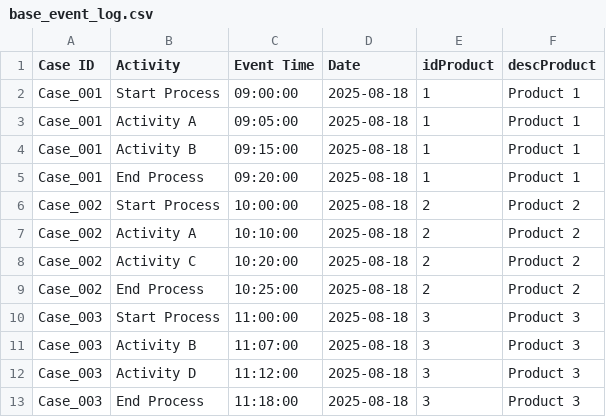
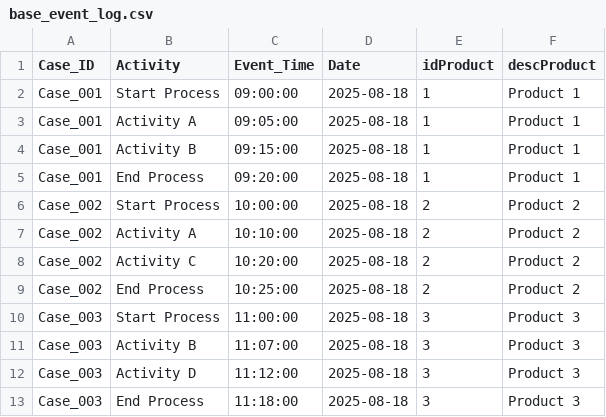
Before and after one commit to ThiagoA-Menezes/eventStreams_SX_IPM, a CSV file: base_event_log.csv, drawn as a sheet.

Commit message:
ajustando o eventlog para envio dos eventos para o Process Mining

```diff
--- a/base_event_log.csv
+++ b/base_event_log.csv
@@ -1,2 +1,2 @@
-Case ID,Activity,Event Time,Date,idProduct, descProduct
+Case_ID,Activity,Event_Time,Date,idProduct, descProduct
 Case_001,Start Process,09:00:00,2025-08-18,1, Product 1
```
Also changed, not shown: 3 other files.
